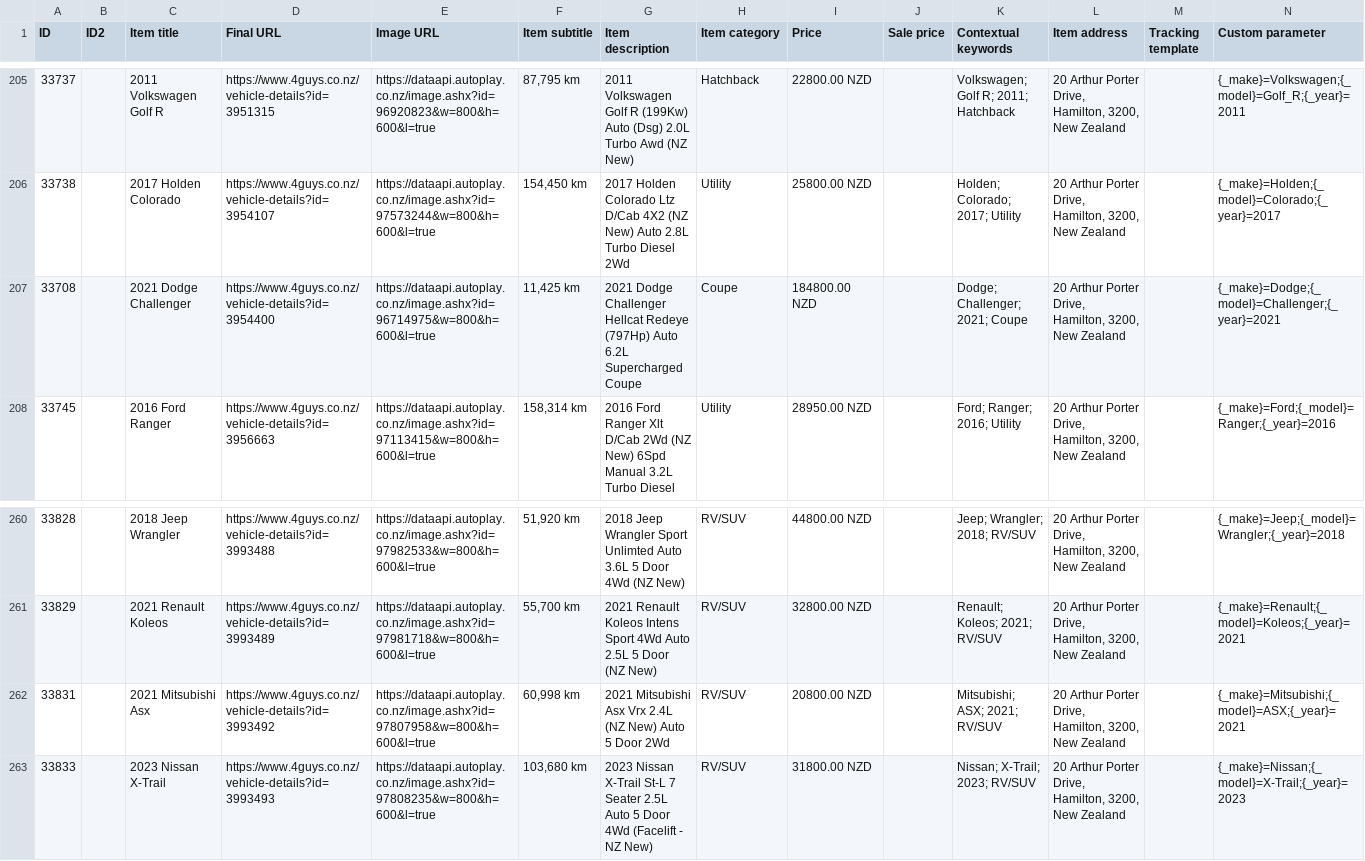
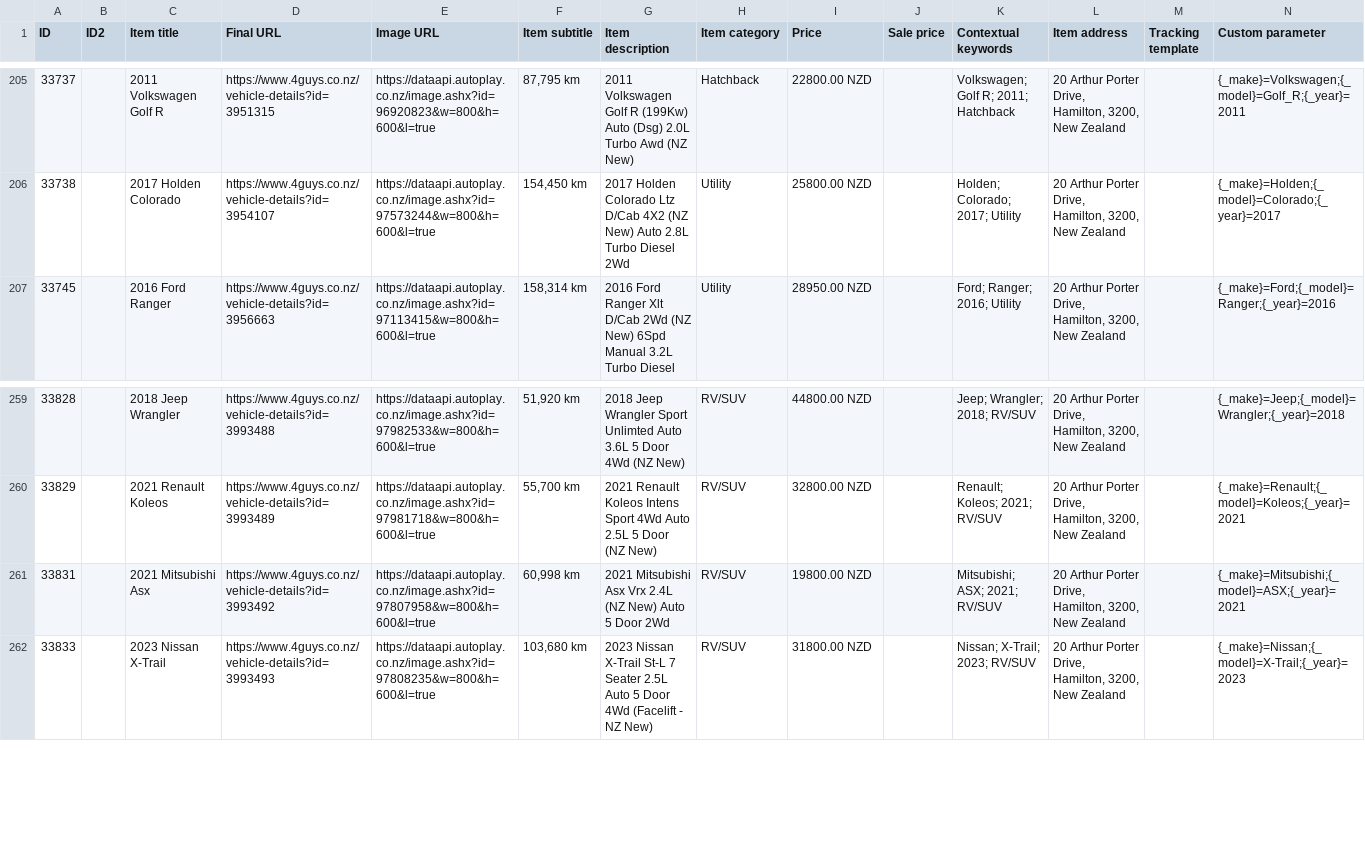
Before and after one commit to enquiries-svg/4guys-sitemap, a CSV file: remarketing-feed.csv, drawn as a sheet; only a part is shown, gaps mark what is left out; removed rows and columns are numbered as before the commit, all else as after; rows hold the shown columns only; the diff names each change by its address in the sheet, - before the commit and + after, or states it on an @@ line.

```diff
--- a/remarketing-feed.csv
+++ b/remarketing-feed.csv
-row 207: 33708 |  | 2021 Dodge Challenger | https://www.4guys.co.nz/vehicle-details?id=3954400 | https://dataapi.autoplay.co.nz/image.ashx?id=96714975&w=800&h=600&l=true | 11,425 km | 2021 Dodge Challenger Hellcat Redeye (797Hp) Auto 6.2L Supercharged Coupe | Coupe | 184800.00 NZD |  | Dodge; Challenger; 2021; Coupe | 20 Arthur Porter Drive, Hamilton, 3200, New Zealand |  | {_make}=Dodge;{_model}=Challenger;{_year}=2021
-I261 (Price): 20800.00 NZD
+I261 (Price): 19800.00 NZD
```
Also changed, not shown: 2 other files.
